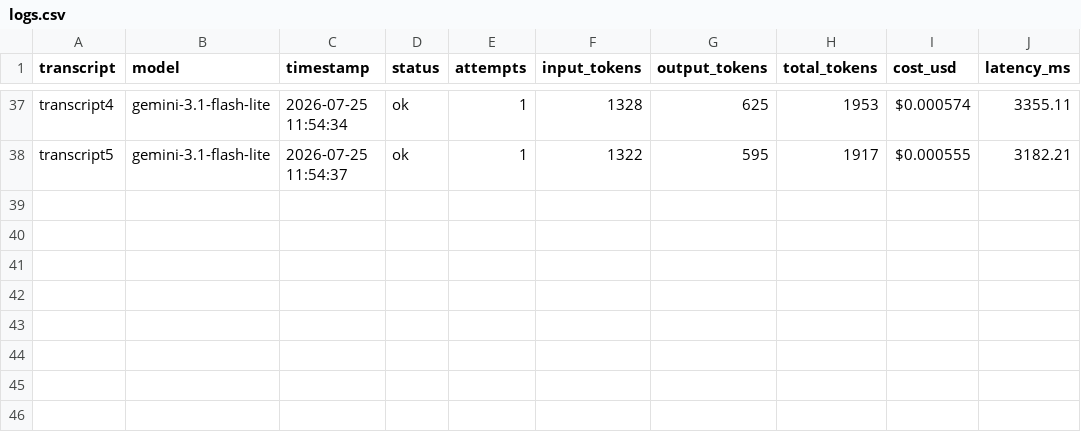
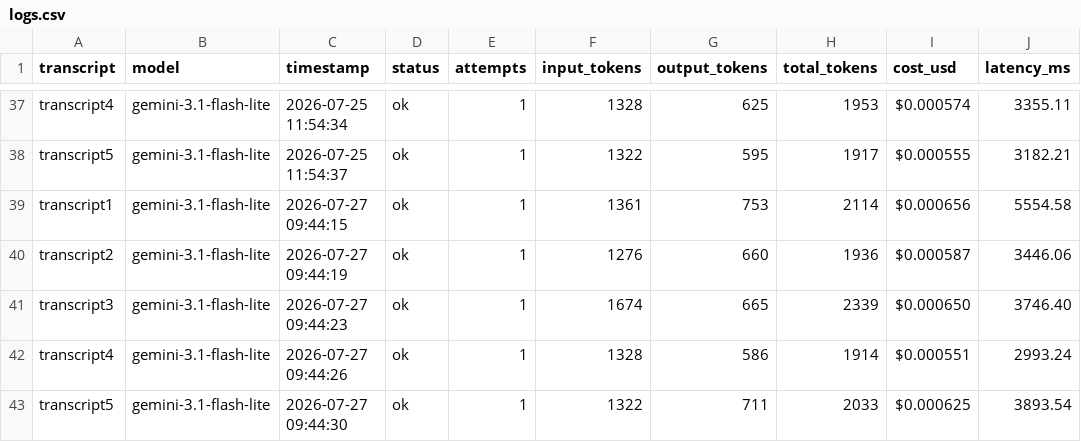
Before and after one commit to meghanamanchala/llm-transcript-evaluation-pipeline, a CSV file: logs.csv, drawn as a sheet; only a part is shown, gaps mark what is left out; the diff names each change by its address in the sheet, - before the commit and + after, or states it on an @@ line.

```diff
--- a/logs.csv
+++ b/logs.csv
+row 39: transcript1 | gemini-3.1-flash-lite | 2026-07-27 09:44:15 | ok | 1 | 1361 | 753 | 2114 | $0.000656 | 5554.58
+row 40: transcript2 | gemini-3.1-flash-lite | 2026-07-27 09:44:19 | ok | 1 | 1276 | 660 | 1936 | $0.000587 | 3446.06
+row 41: transcript3 | gemini-3.1-flash-lite | 2026-07-27 09:44:23 | ok | 1 | 1674 | 665 | 2339 | $0.000650 | 3746.40
+row 42: transcript4 | gemini-3.1-flash-lite | 2026-07-27 09:44:26 | ok | 1 | 1328 | 586 | 1914 | $0.000551 | 2993.24
+row 43: transcript5 | gemini-3.1-flash-lite | 2026-07-27 09:44:30 | ok | 1 | 1322 | 711 | 2033 | $0.000625 | 3893.54
```
Also changed, not shown: 15 other files.
